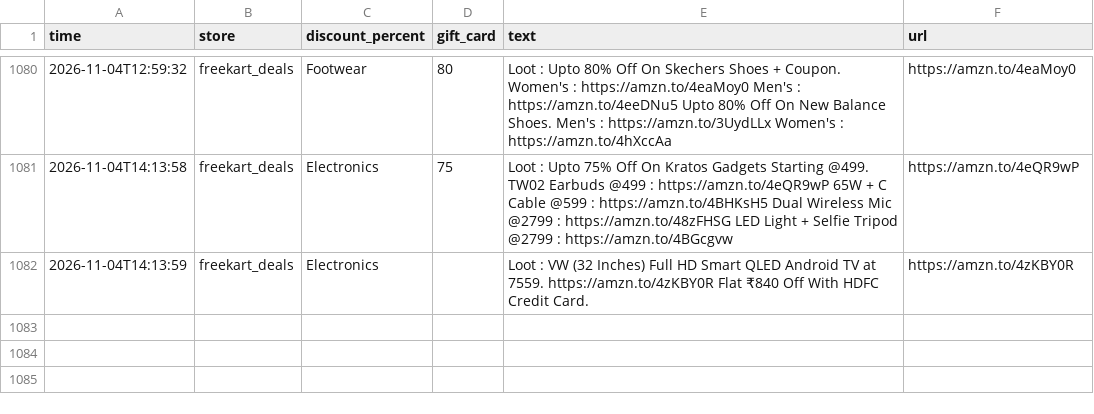
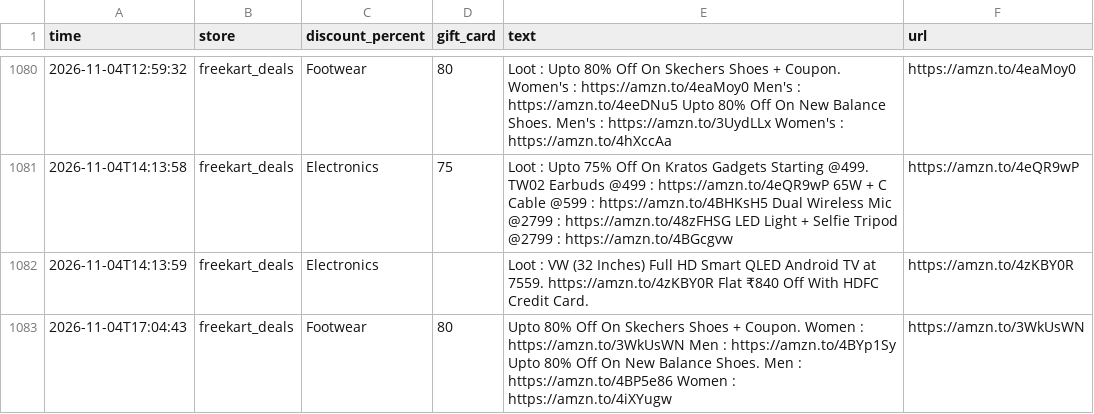
Before and after one commit to nanichow200101/deal-agent, a CSV file: deals_log.csv, drawn as a sheet; only a part is shown, gaps mark what is left out.

Commit message:
Update deals

```diff
--- a/deals_log.csv
+++ b/deals_log.csv
@@ -1082 +1082,2 @@ time,store,discount_percent,gift_card,text,url
 2026-11-04T14:13:59,freekart_deals,Electronics,,Loot : VW (32 Inches) Full HD Smart QLED Android TV at 7559. https://amzn.to/4zKBY0R Flat ₹840 Off With HDFC Credit Card.,https://amzn.to/4zKBY0R
+2026-11-04T17:04:43,freekart_deals,Footwear,80,Upto 80% Off On Skechers Shoes + Coupon. Women : https://amzn.to/3WkUsWN Men : https://amzn.to/4BYp1Sy Upto 80% Off On New Balance Shoes. Men : https://amzn.to/4BP5e86 Women : https://amzn.to/4iXYugw,https://amzn.to/3WkUsWN
```
Also changed, not shown: 1 other file.
